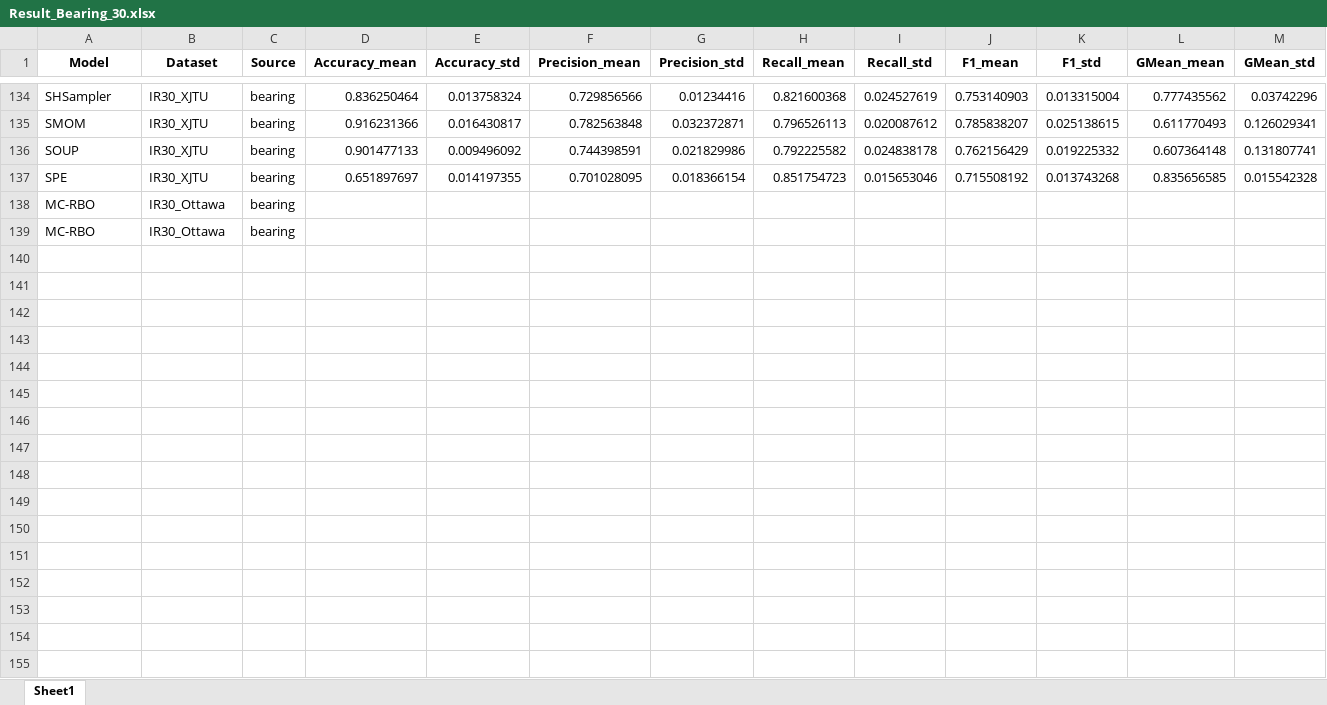
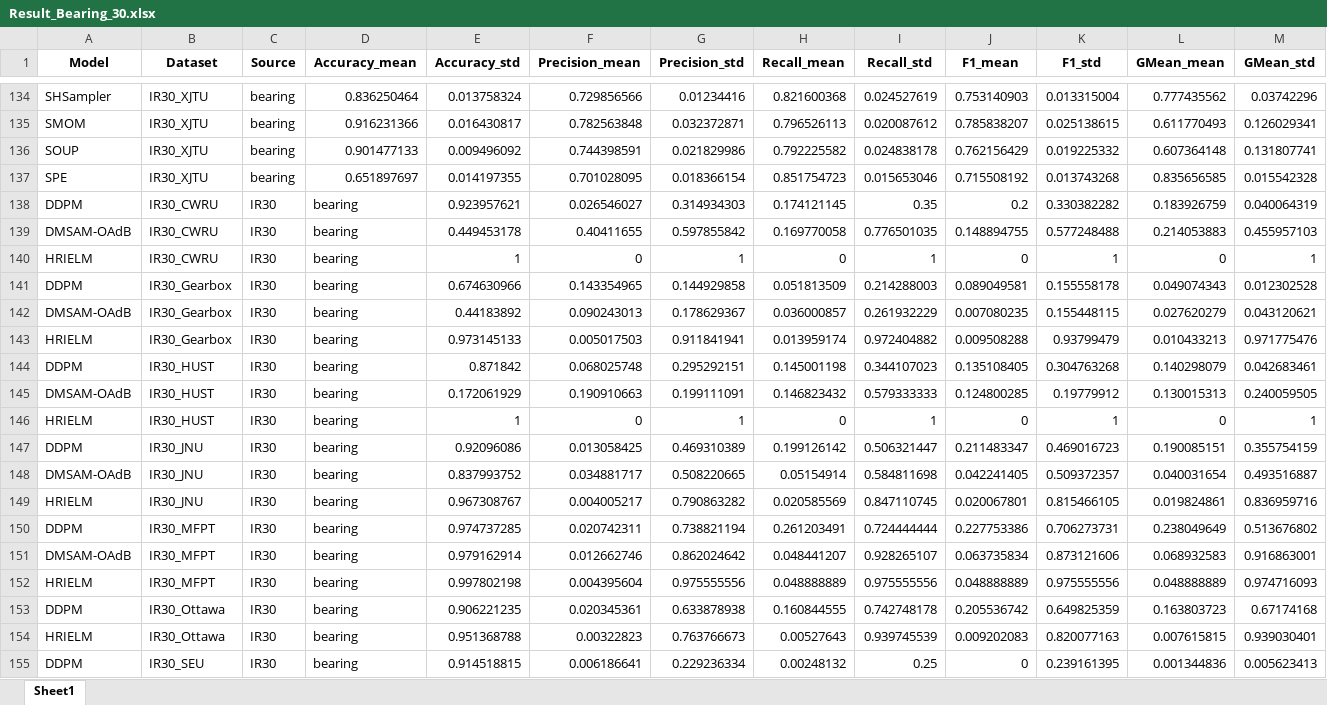
Before and after one commit to ChuantaoLi/imb_project, an Excel workbook: Result/Bearing_Result_30/Result_Bearing_30.xlsx, sheet Sheet1, drawn as a sheet; only a part is shown, gaps mark what is left out; values as stored, in another font and other column widths than the file's, no borders; removed rows and columns are numbered as before the commit, all else as after; rows hold the shown columns only; the diff covers the shown part only; the diff names each change by its address in the sheet, - before the commit and + after, or states it on an @@ line.

```diff
--- a/Result/Bearing_Result_30/Result_Bearing_30.xlsx (sheet Sheet1)
+++ b/Result/Bearing_Result_30/Result_Bearing_30.xlsx (sheet Sheet1)
-row 138: MC-RBO | IR30_Ottawa | bearing
-row 139: MC-RBO | IR30_Ottawa | bearing
+row 138: DDPM | IR30_CWRU | IR30 | bearing | 0.923957621 | 0.026546027 | 0.314934303 | 0.174121145 | 0.35 | 0.2 | 0.330382282 | 0.183926759 | 0.040064319
+row 139: DMSAM-OAdB | IR30_CWRU | IR30 | bearing | 0.449453178 | 0.40411655 | 0.597855842 | 0.169770058 | 0.776501035 | 0.148894755 | 0.577248488 | 0.214053883 | 0.455957103
+row 140: HRIELM | IR30_CWRU | IR30 | bearing | 1 | 0 | 1 | 0 | 1 | 0 | 1 | 0 | 1
+row 141: DDPM | IR30_Gearbox | IR30 | bearing | 0.674630966 | 0.143354965 | 0.144929858 | 0.051813509 | 0.214288003 | 0.089049581 | 0.155558178 | 0.049074343 | 0.012302528
+row 142: DMSAM-OAdB | IR30_Gearbox | IR30 | bearing | 0.44183892 | 0.090243013 | 0.178629367 | 0.036000857 | 0.261932229 | 0.007080235 | 0.155448115 | 0.027620279 | 0.043120621
+row 143: HRIELM | IR30_Gearbox | IR30 | bearing | 0.973145133 | 0.005017503 | 0.911841941 | 0.013959174 | 0.972404882 | 0.009508288 | 0.93799479 | 0.010433213 | 0.971775476
+row 144: DDPM | IR30_HUST | IR30 | bearing | 0.871842 | 0.068025748 | 0.295292151 | 0.145001198 | 0.344107023 | 0.135108405 | 0.304763268 | 0.140298079 | 0.042683461
+row 145: DMSAM-OAdB | IR30_HUST | IR30 | bearing | 0.172061929 | 0.190910663 | 0.199111091 | 0.146823432 | 0.579333333 | 0.124800285 | 0.19779912 | 0.130015313 | 0.240059505
+row 146: HRIELM | IR30_HUST | IR30 | bearing | 1 | 0 | 1 | 0 | 1 | 0 | 1 | 0 | 1
+row 147: DDPM | IR30_JNU | IR30 | bearing | 0.92096086 | 0.013058425 | 0.469310389 | 0.199126142 | 0.506321447 | 0.211483347 | 0.469016723 | 0.190085151 | 0.355754159
+row 148: DMSAM-OAdB | IR30_JNU | IR30 | bearing | 0.837993752 | 0.034881717 | 0.508220665 | 0.05154914 | 0.584811698 | 0.042241405 | 0.509372357 | 0.040031654 | 0.493516887
+row 149: HRIELM | IR30_JNU | IR30 | bearing | 0.967308767 | 0.004005217 | 0.790863282 | 0.020585569 | 0.847110745 | 0.020067801 | 0.815466105 | 0.019824861 | 0.836959716
+row 150: DDPM | IR30_MFPT | IR30 | bearing | 0.974737285 | 0.020742311 | 0.738821194 | 0.261203491 | 0.724444444 | 0.227753386 | 0.706273731 | 0.238049649 | 0.513676802
+row 151: DMSAM-OAdB | IR30_MFPT | IR30 | bearing | 0.979162914 | 0.012662746 | 0.862024642 | 0.048441207 | 0.928265107 | 0.063735834 | 0.873121606 | 0.068932583 | 0.916863001
+row 152: HRIELM | IR30_MFPT | IR30 | bearing | 0.997802198 | 0.004395604 | 0.975555556 | 0.048888889 | 0.975555556 | 0.048888889 | 0.975555556 | 0.048888889 | 0.974716093
+row 153: DDPM | IR30_Ottawa | IR30 | bearing | 0.906221235 | 0.020345361 | 0.633878938 | 0.160844555 | 0.742748178 | 0.205536742 | 0.649825359 | 0.163803723 | 0.67174168
+row 154: HRIELM | IR30_Ottawa | IR30 | bearing | 0.951368788 | 0.00322823 | 0.763766673 | 0.00527643 | 0.939745539 | 0.009202083 | 0.820077163 | 0.007615815 | 0.939030401
+row 155: DDPM | IR30_SEU | IR30 | bearing | 0.914518815 | 0.006186641 | 0.229236334 | 0.00248132 | 0.25 | 0 | 0.239161395 | 0.001344836 | 0.005623413
```
Also changed, not shown: 22 added rows elsewhere in this sheet, Result/KEEL_Result/Ranking_KEEL.xlsx, Result/KEEL_Result/Result_KEEL.xlsx, 32 other files.
